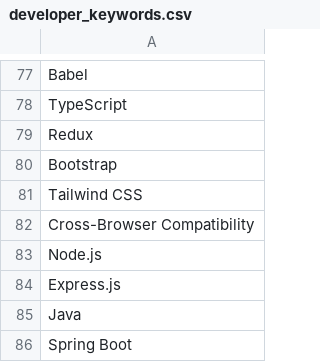
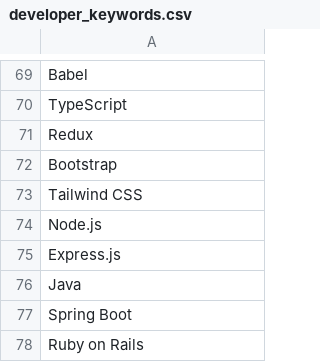
Before and after one commit to ManuelJua/jobs_scraper, a CSV file: developer_keywords.csv, drawn as a sheet; only a part is shown, gaps mark what is left out; the shorter side is filled out with more unchanged rows; removed rows and columns are numbered as before the commit, all else as after; the diff covers the shown part only; the diff names each change by its address in the sheet, - before the commit and + after, or states it on an @@ line.

```diff
--- a/developer_keywords.csv
+++ b/developer_keywords.csv
-row 82: Cross-Browser Compatibility
```
Also changed, not shown: 1 added row and 26 removed rows elsewhere in this file, 5 other files.
